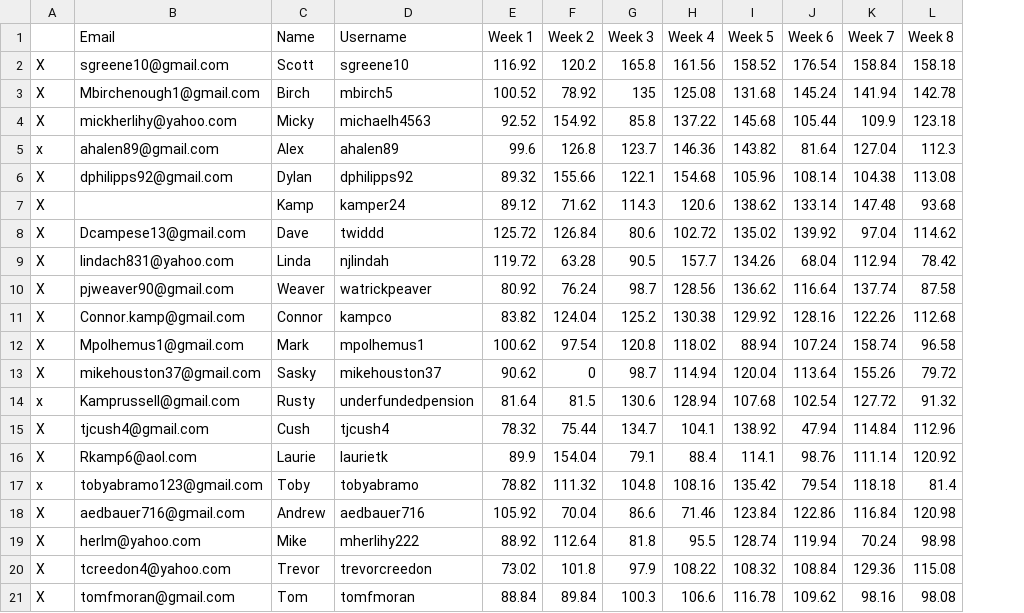
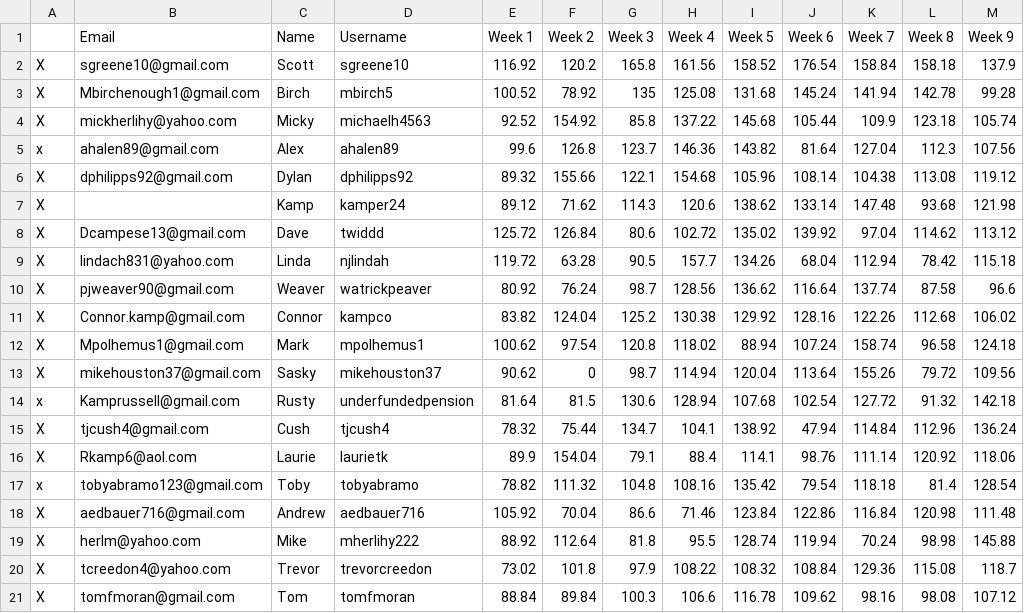
Before and after one commit to Rygression/Still-Getting-Weird, a CSV file: league_scores.csv, drawn as a sheet; the diff names each change by its address in the sheet, - before the commit and + after, or states it on an @@ line.

Commit message:
Add files via upload

```diff
--- a/league_scores.csv
+++ b/league_scores.csv
+column M (Week 9), rows 2-21: 137.9 | 99.28 | 105.74 | 107.56 | 119.12 | 121.98 | 113.12 | 115.18 | 96.6 | 106.02 | 124.18 | 109.56 | 142.18 | 136.24 | 118.06 | 128.54 | 111.48 | 145.88 | 118.7 | 107.12
```
